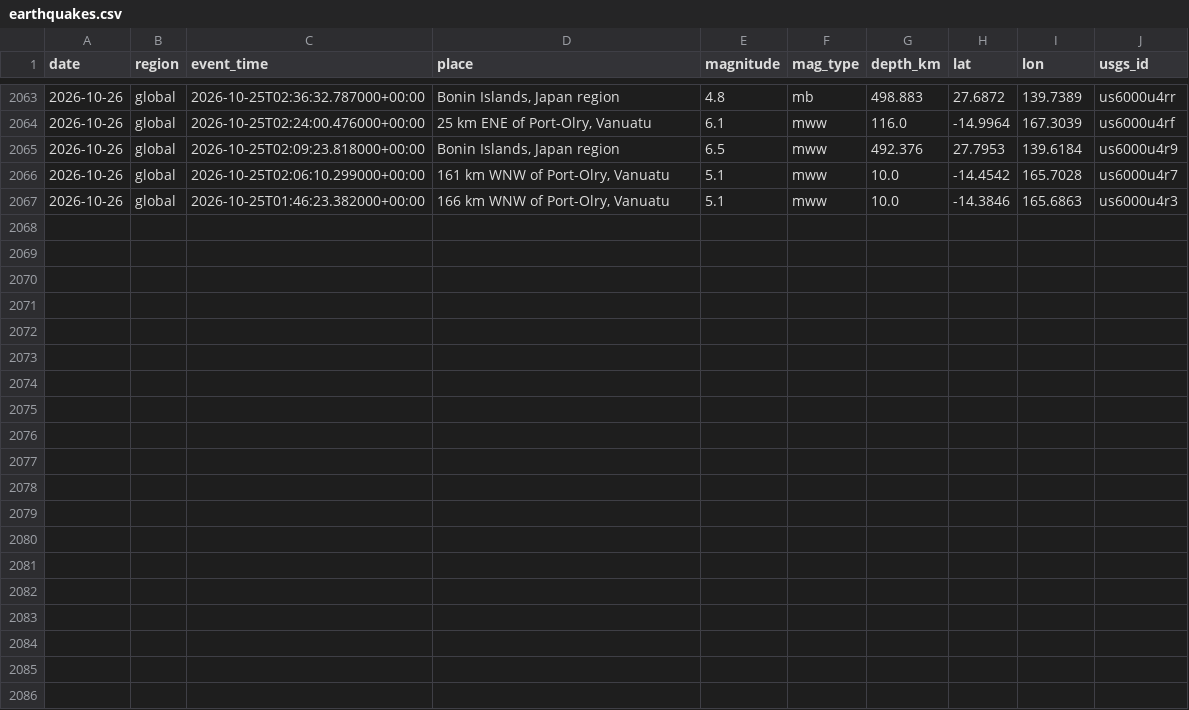
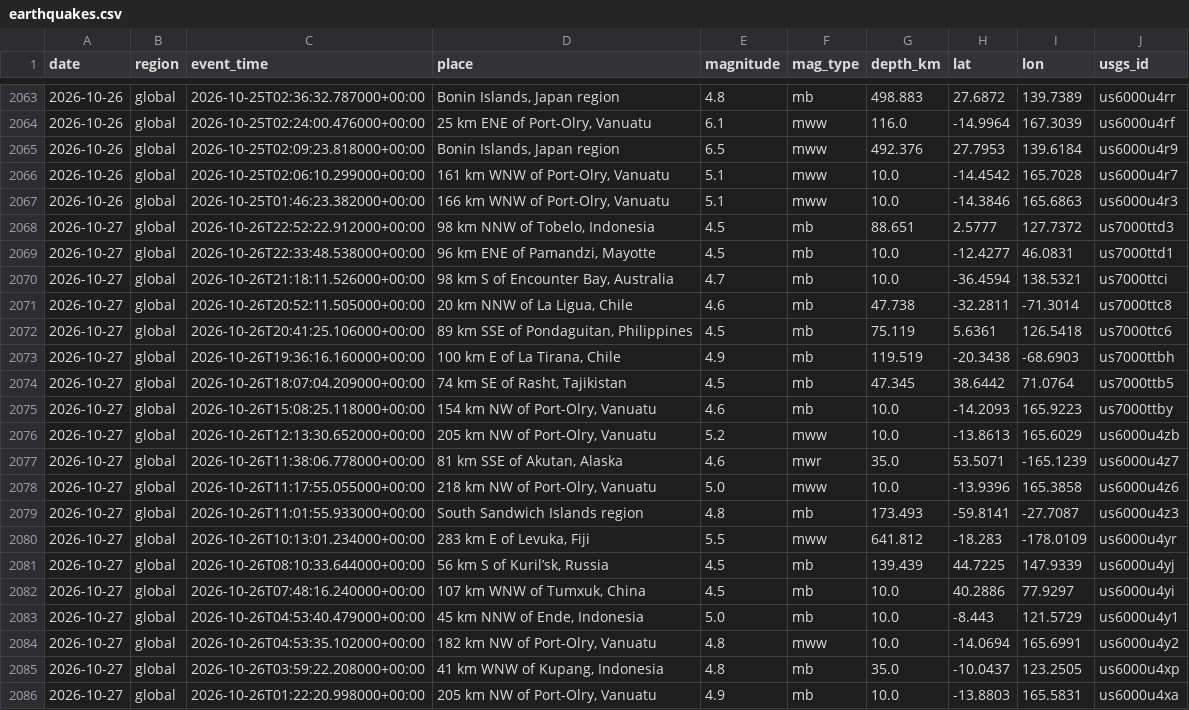
Before and after one commit to icedo724/data_collection, a CSV file: data/environment/earthquakes.csv, drawn as a sheet; only a part is shown, gaps mark what is left out; the diff names each change by its address in the sheet, - before the commit and + after, or states it on an @@ line.

```diff
--- a/data/environment/earthquakes.csv
+++ b/data/environment/earthquakes.csv
+row 2068: 2026-10-27 | global | 2026-10-26T22:52:22.912000+00:00 | 98 km NNW of Tobelo, Indonesia | 4.5 | mb | 88.651 | 2.5777 | 127.7372 | us7000ttd3
+row 2069: 2026-10-27 | global | 2026-10-26T22:33:48.538000+00:00 | 96 km ENE of Pamandzi, Mayotte | 4.5 | mb | 10.0 | -12.4277 | 46.0831 | us7000ttd1
+row 2070: 2026-10-27 | global | 2026-10-26T21:18:11.526000+00:00 | 98 km S of Encounter Bay, Australia | 4.7 | mb | 10.0 | -36.4594 | 138.5321 | us7000ttci
+row 2071: 2026-10-27 | global | 2026-10-26T20:52:11.505000+00:00 | 20 km NNW of La Ligua, Chile | 4.6 | mb | 47.738 | -32.2811 | -71.3014 | us7000ttc8
+row 2072: 2026-10-27 | global | 2026-10-26T20:41:25.106000+00:00 | 89 km SSE of Pondaguitan, Philippines | 4.5 | mb | 75.119 | 5.6361 | 126.5418 | us7000ttc6
+row 2073: 2026-10-27 | global | 2026-10-26T19:36:16.160000+00:00 | 100 km E of La Tirana, Chile | 4.9 | mb | 119.519 | -20.3438 | -68.6903 | us7000ttbh
+row 2074: 2026-10-27 | global | 2026-10-26T18:07:04.209000+00:00 | 74 km SE of Rasht, Tajikistan | 4.5 | mb | 47.345 | 38.6442 | 71.0764 | us7000ttb5
+row 2075: 2026-10-27 | global | 2026-10-26T15:08:25.118000+00:00 | 154 km NW of Port-Olry, Vanuatu | 4.6 | mb | 10.0 | -14.2093 | 165.9223 | us7000ttby
+row 2076: 2026-10-27 | global | 2026-10-26T12:13:30.652000+00:00 | 205 km NW of Port-Olry, Vanuatu | 5.2 | mww | 10.0 | -13.8613 | 165.6029 | us6000u4zb
+row 2077: 2026-10-27 | global | 2026-10-26T11:38:06.778000+00:00 | 81 km SSE of Akutan, Alaska | 4.6 | mwr | 35.0 | 53.5071 | -165.1239 | us6000u4z7
+row 2078: 2026-10-27 | global | 2026-10-26T11:17:55.055000+00:00 | 218 km NW of Port-Olry, Vanuatu | 5.0 | mww | 10.0 | -13.9396 | 165.3858 | us6000u4z6
+row 2079: 2026-10-27 | global | 2026-10-26T11:01:55.933000+00:00 | South Sandwich Islands region | 4.8 | mb | 173.493 | -59.8141 | -27.7087 | us6000u4z3
+row 2080: 2026-10-27 | global | 2026-10-26T10:13:01.234000+00:00 | 283 km E of Levuka, Fiji | 5.5 | mww | 641.812 | -18.283 | -178.0109 | us6000u4yr
+row 2081: 2026-10-27 | global | 2026-10-26T08:10:33.644000+00:00 | 56 km S of Kuril’sk, Russia | 4.5 | mb | 139.439 | 44.7225 | 147.9339 | us6000u4yj
+row 2082: 2026-10-27 | global | 2026-10-26T07:48:16.240000+00:00 | 107 km WNW of Tumxuk, China | 4.5 | mb | 10.0 | 40.2886 | 77.9297 | us6000u4yi
+row 2083: 2026-10-27 | global | 2026-10-26T04:53:40.479000+00:00 | 45 km NNW of Ende, Indonesia | 5.0 | mb | 10.0 | -8.443 | 121.5729 | us6000u4y1
+row 2084: 2026-10-27 | global | 2026-10-26T04:53:35.102000+00:00 | 182 km NW of Port-Olry, Vanuatu | 4.8 | mww | 10.0 | -14.0694 | 165.6991 | us6000u4y2
+row 2085: 2026-10-27 | global | 2026-10-26T03:59:22.208000+00:00 | 41 km WNW of Kupang, Indonesia | 4.8 | mb | 35.0 | -10.0437 | 123.2505 | us6000u4xp
+row 2086: 2026-10-27 | global | 2026-10-26T01:22:20.998000+00:00 | 205 km NW of Port-Olry, Vanuatu | 4.9 | mb | 10.0 | -13.8803 | 165.5831 | us6000u4xa
```
Also changed, not shown: data/environment/air_quality.csv, data/environment/weather.csv, 9 other files.
